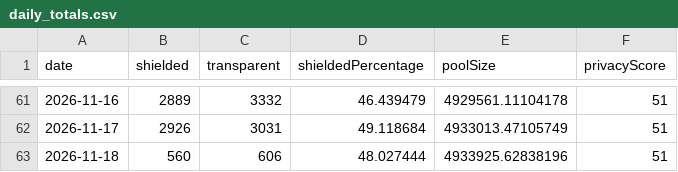
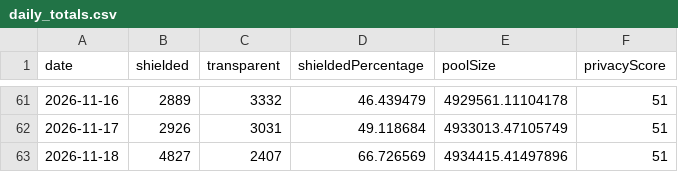
Before and after one commit to kellyonchain/zec-flow-digest, a CSV file: data/daily_totals.csv, drawn as a sheet; only a part is shown, gaps mark what is left out.

```diff
--- a/data/daily_totals.csv
+++ b/data/daily_totals.csv
@@ -62,2 +62,2 @@ date,shielded,transparent,shieldedPercentage,poolSize,privacyScore
 2026-11-17,2926,3031,49.118684,4933013.47105749,51
-2026-11-18,560,606,48.027444,4933925.62838196,51
+2026-11-18,4827,2407,66.726569,4934415.41497896,51
```
Also changed, not shown: data/pool_snapshots.csv.
